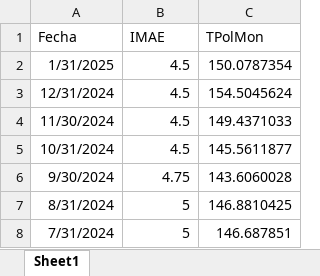
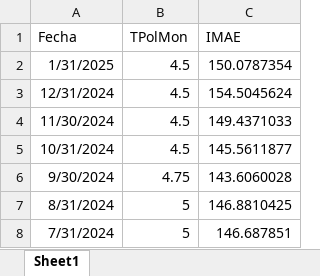
Before and after one commit to rBasicUser/Primer_VAR, an Excel workbook: data/data.xlsx, sheet Sheet1, drawn as a sheet; only a part is shown; values as stored, in another font and other column widths than the file's, no borders; the diff names each change by its address in the sheet, - before the commit and + after, or states it on an @@ line.

```diff
--- a/data/data.xlsx (sheet Sheet1)
+++ b/data/data.xlsx (sheet Sheet1)
-B1: IMAE
+B1: TPolMon
-C1: TPolMon
+C1: IMAE
```
Also changed, not shown: 4 other files.
